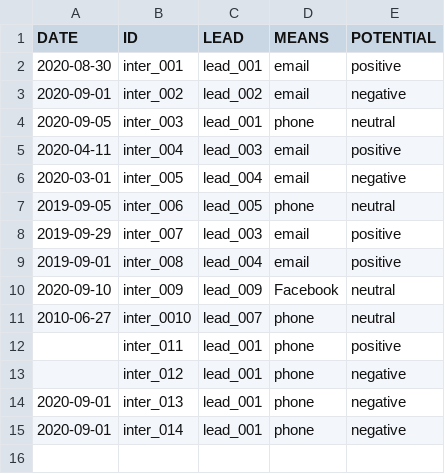
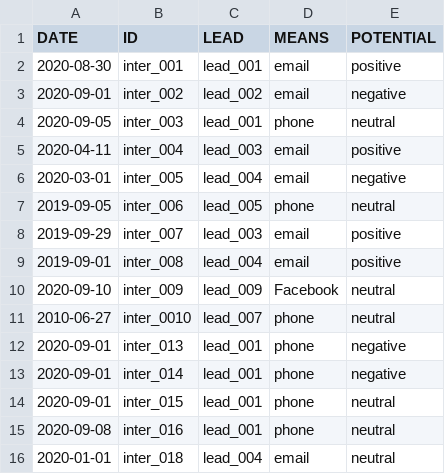
Before and after one commit to nilvng/P1_CRM, a CSV file: interactions.csv, drawn as a sheet.

```diff
--- a/interactions.csv
+++ b/interactions.csv
@@ -11,5 +11,6 @@ DATE,ID,LEAD,MEANS,POTENTIAL
 2010-06-27,inter_0010,lead_007,phone,neutral
-,inter_011,lead_001,phone,positive
-,inter_012,lead_001,phone,negative
 2020-09-01,inter_013,lead_001,phone,negative
 2020-09-01,inter_014,lead_001,phone,negative
+2020-09-01,inter_015,lead_001,phone,neutral
+2020-09-08,inter_016,lead_001,phone,neutral
+2020-01-01,inter_018,lead_004,email,neutral
```
Also changed, not shown: 9 other files.
